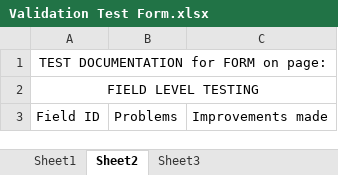
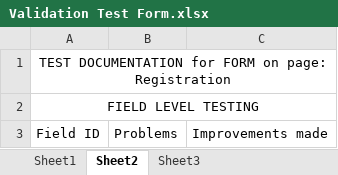
Before and after one commit to kttkjl/VirtualTour, an Excel workbook: Validation Test Form.xlsx, sheet Sheet2, drawn as a sheet; values as stored, in another font and other column widths than the file's, no borders; the diff names each change by its address in the sheet, - before the commit and + after, or states it on an @@ line.

Commit message:
updated everything registration.login related in /Master

```diff
--- a/Validation Test Form.xlsx (sheet Sheet2)
+++ b/Validation Test Form.xlsx (sheet Sheet2)
-A1: TEST DOCUMENTATION for FORM on page:
+A1: TEST DOCUMENTATION for FORM on page: Registration
```
Also changed, not shown: sheet Sheet1, 5 other files.
